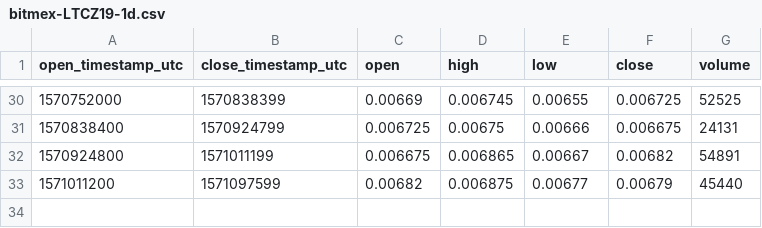
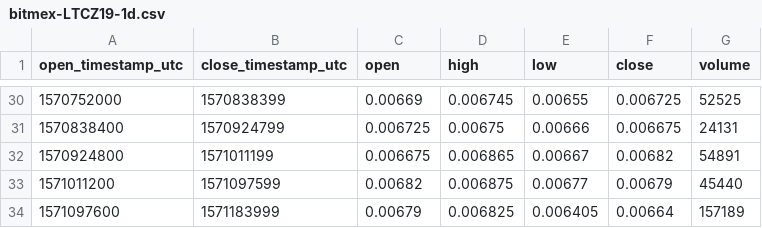
Before and after one commit to cryptobigbro/bitmex-LTCZ19, a CSV file: bitmex-LTCZ19-1d.csv, drawn as a sheet; only a part is shown, gaps mark what is left out; the diff names each change by its address in the sheet, - before the commit and + after, or states it on an @@ line.

```diff
--- a/bitmex-LTCZ19-1d.csv
+++ b/bitmex-LTCZ19-1d.csv
+row 34: 1571097600 | 1571183999 | 0.00679 | 0.006825 | 0.006405 | 0.00664 | 157189
```
Also changed, not shown: bitmex-LTCZ19-1h.csv, 1 other file.
